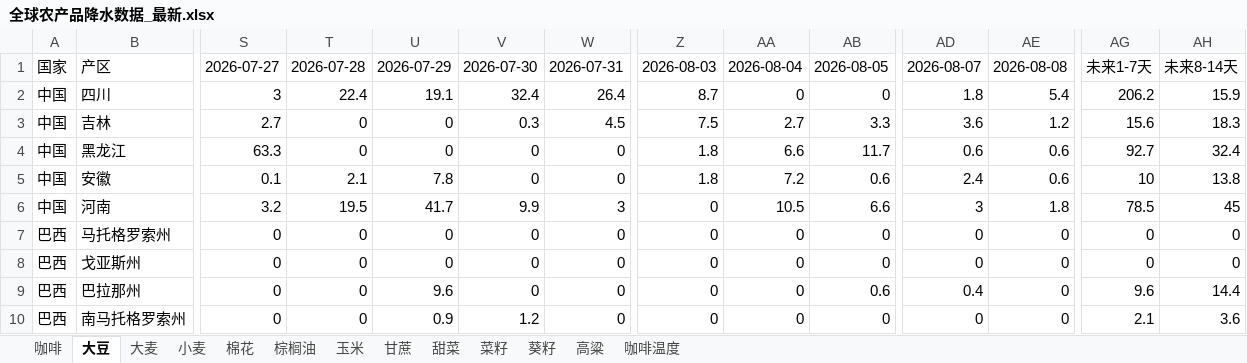
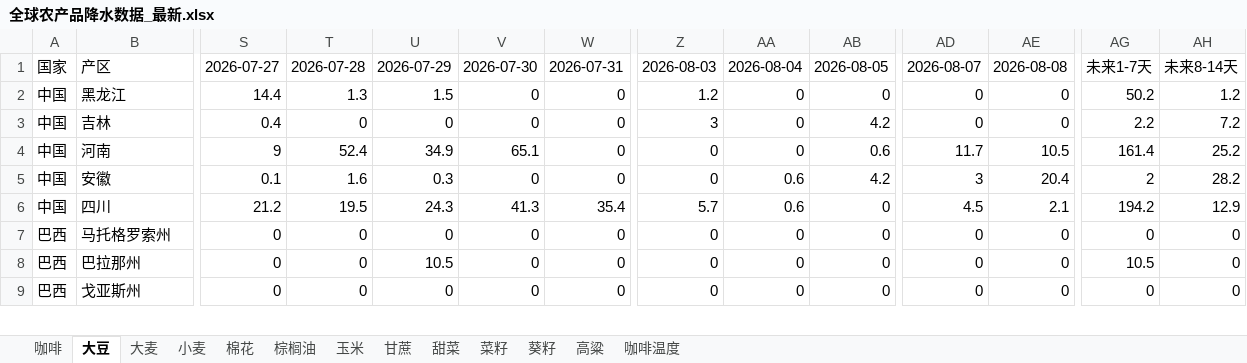
Before and after one commit to 2368846312-oss/ag-weather, an Excel workbook: 全球农产品降水数据_最新.xlsx, sheet 大豆, drawn as a sheet; only a part is shown, gaps mark what is left out; values as stored, in another font and other column widths than the file's, no cell formats; removed rows and columns are numbered as before the commit, all else as after; rows hold the shown columns only; the diff covers the shown part only; the diff names each change by its address in the sheet, - before the commit and + after, or states it on an @@ line.

```diff
--- a/全球农产品降水数据_最新.xlsx (sheet 大豆)
+++ b/全球农产品降水数据_最新.xlsx (sheet 大豆)
-row 2: 中国 | 四川 | 3 | 22.4 | 19.1 | 32.4 | 26.4 | 8.7 | 0 | 0 | 1.8 | 5.4 | 206.2 | 15.9
+row 2: 中国 | 黑龙江 | 14.4 | 1.3 | 1.5 | 0 | 0 | 1.2 | 0 | 0 | 0 | 0 | 50.2 | 1.2
-S3: 2.7
+S3: 0.4
-V3: 0.3
+V3: 0
-W3: 4.5
+W3: 0
-Z3: 7.5
+Z3: 3
-AA3: 2.7
+AA3: 0
-AB3: 3.3
+AB3: 4.2
-AD3: 3.6
+AD3: 0
-AE3: 1.2
+AE3: 0
-AG3: 15.6
+AG3: 2.2
-AH3: 18.3
+AH3: 7.2
-row 4: 中国 | 黑龙江 | 63.3 | 0 | 0 | 0 | 0 | 1.8 | 6.6 | 11.7 | 0.6 | 0.6 | 92.7 | 32.4
+row 4: 中国 | 河南 | 9 | 52.4 | 34.9 | 65.1 | 0 | 0 | 0 | 0.6 | 11.7 | 10.5 | 161.4 | 25.2
-T5: 2.1
+T5: 1.6
-U5: 7.8
+U5: 0.3
-Z5: 1.8
+Z5: 0
-AA5: 7.2
+AA5: 0.6
-AB5: 0.6
+AB5: 4.2
-AD5: 2.4
+AD5: 3
-AE5: 0.6
+AE5: 20.4
-AG5: 10
+AG5: 2
-AH5: 13.8
+AH5: 28.2
-row 6: 中国 | 河南 | 3.2 | 19.5 | 41.7 | 9.9 | 3 | 0 | 10.5 | 6.6 | 3 | 1.8 | 78.5 | 45
+row 6: 中国 | 四川 | 21.2 | 19.5 | 24.3 | 41.3 | 35.4 | 5.7 | 0.6 | 0 | 4.5 | 2.1 | 194.2 | 12.9
+row 8: 巴西 | 巴拉那州 | 0 | 0 | 10.5 | 0 | 0 | 0 | 0 | 0 | 0 | 0 | 10.5 | 0
-row 9: 巴西 | 巴拉那州 | 0 | 0 | 9.6 | 0 | 0 | 0 | 0 | 0.6 | 0.4 | 0 | 9.6 | 14.4
-row 10: 巴西 | 南马托格罗索州 | 0 | 0 | 0.9 | 1.2 | 0 | 0 | 0 | 0 | 0 | 0 | 2.1 | 3.6
```
Also changed, not shown: 3 added rows, 2 removed rows and 115 edited cells elsewhere in this sheet, sheet 玉米, sheet 小麦, sheet 菜籽, sheet 咖啡温度, sheet 甘蔗, sheet 棉花, 6 more sheets, cell formats, VHI_Data/VHI_最近6周汇总.xlsx.
